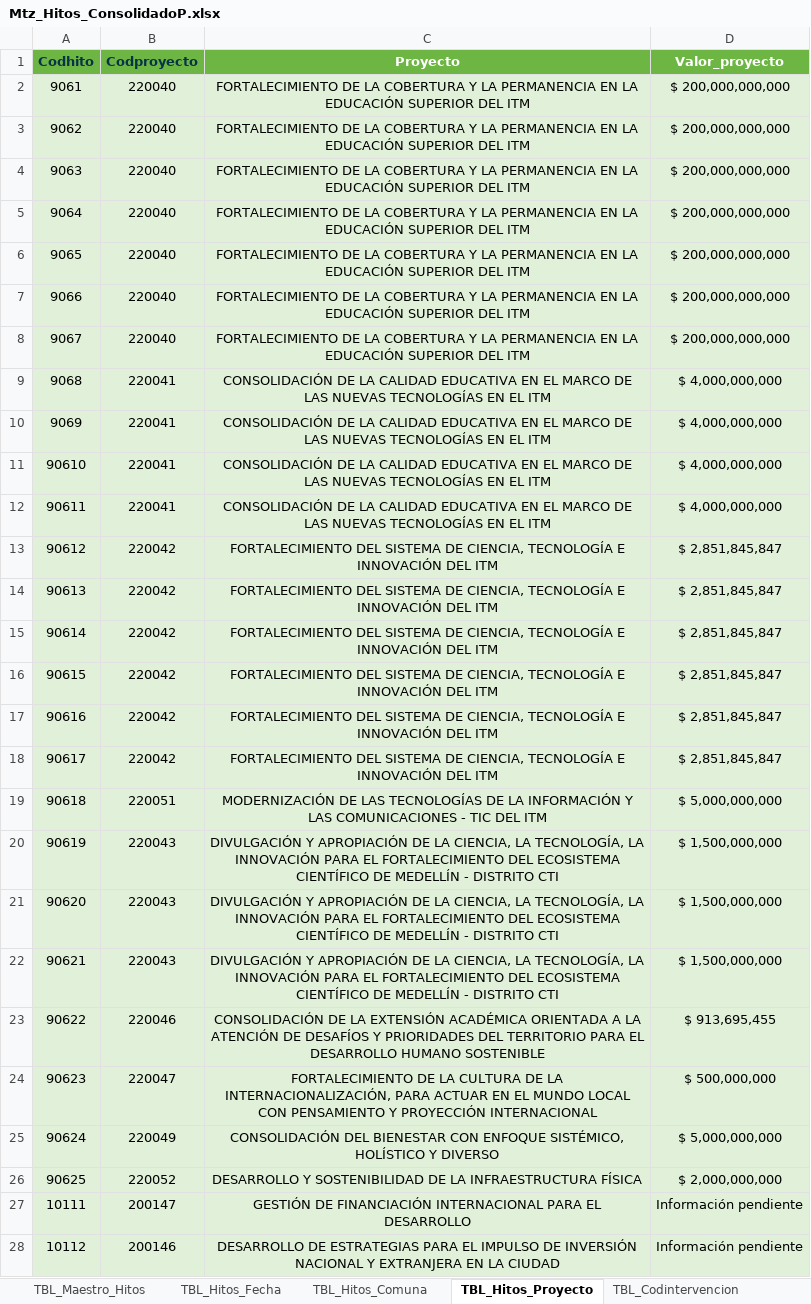
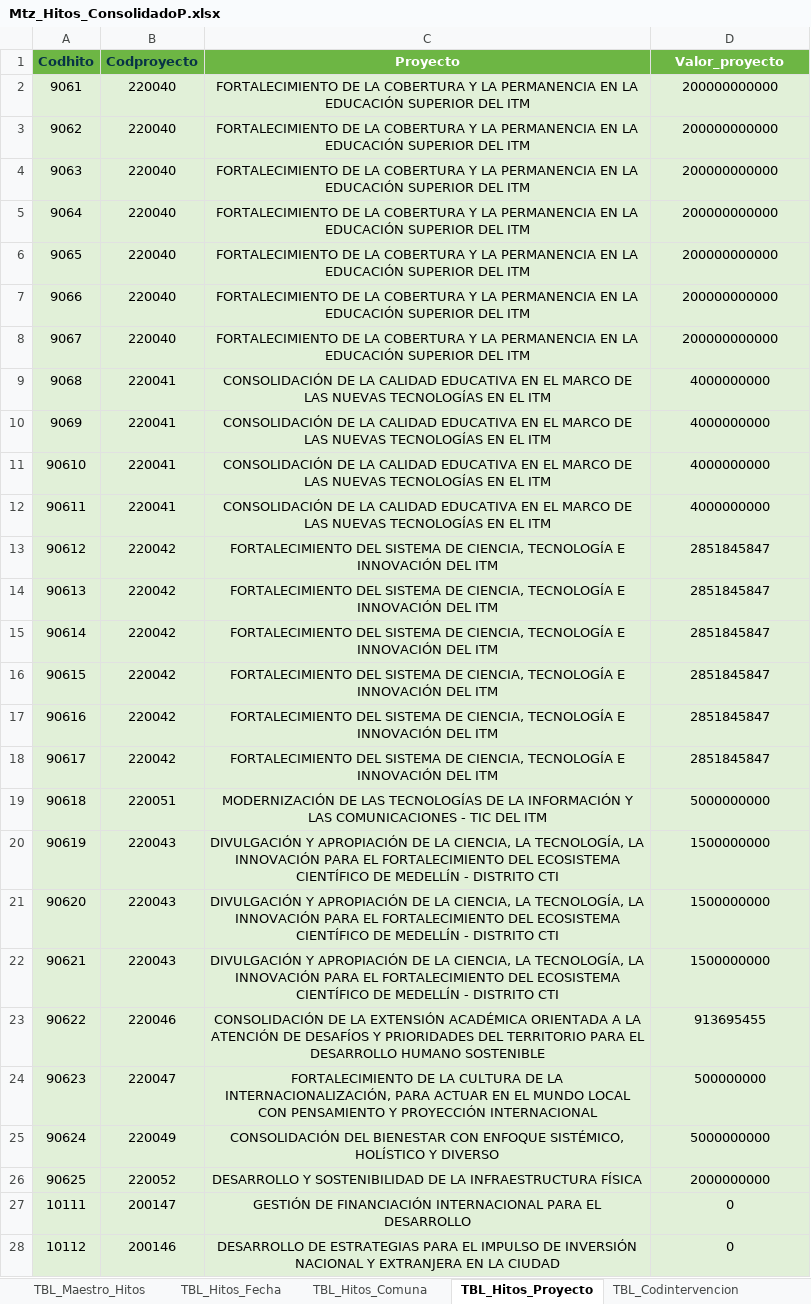
Before and after one commit to MendozaJulioC/4jback, an Excel workbook: src/public/Mtz_Hitos_ConsolidadoP.xlsx, sheet TBL_Hitos_Proyecto, drawn as a sheet; only a part is shown; values as stored, in another font and other column widths than the file's, no borders; the diff covers the shown part only; the diff names each change by its address in the sheet, - before the commit and + after, or states it on an @@ line.

```diff
--- a/src/public/Mtz_Hitos_ConsolidadoP.xlsx (sheet TBL_Hitos_Proyecto)
+++ b/src/public/Mtz_Hitos_ConsolidadoP.xlsx (sheet TBL_Hitos_Proyecto)
-D2:D8 (Valor_proyecto): $ 200,000,000,000
+D2:D8 (Valor_proyecto): 200000000000
-D9:D12 (Valor_proyecto): $ 4,000,000,000
+D9:D12 (Valor_proyecto): 4000000000
-D13:D18 (Valor_proyecto): $ 2,851,845,847
+D13:D18 (Valor_proyecto): 2851845847
-D19 (Valor_proyecto): $ 5,000,000,000
+D19 (Valor_proyecto): 5000000000
-D20:D22 (Valor_proyecto): $ 1,500,000,000
+D20:D22 (Valor_proyecto): 1500000000
-D23 (Valor_proyecto): $ 913,695,455
+D23 (Valor_proyecto): 913695455
-D24 (Valor_proyecto): $ 500,000,000
+D24 (Valor_proyecto): 500000000
-D25 (Valor_proyecto): $ 5,000,000,000
+D25 (Valor_proyecto): 5000000000
-D26 (Valor_proyecto): $ 2,000,000,000
+D26 (Valor_proyecto): 2000000000
-D27:D28 (Valor_proyecto): Información pendiente
+D27:D28 (Valor_proyecto): 0
```
Also changed, not shown: 2 removed rows and 403 edited cells elsewhere in this sheet, 8 other files.
